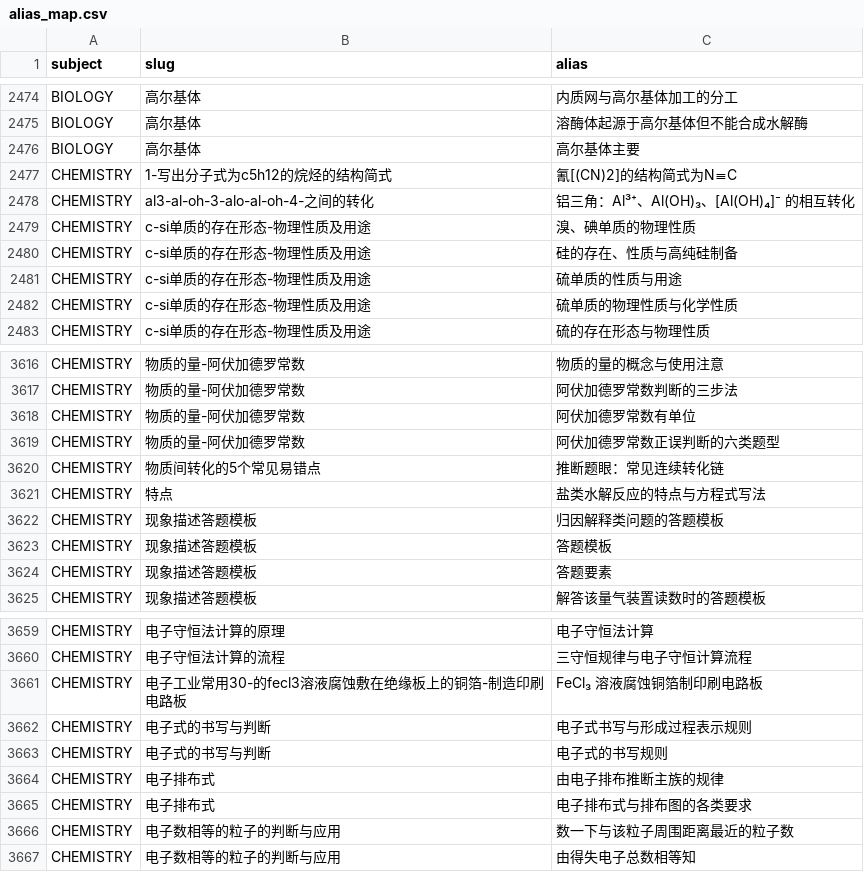
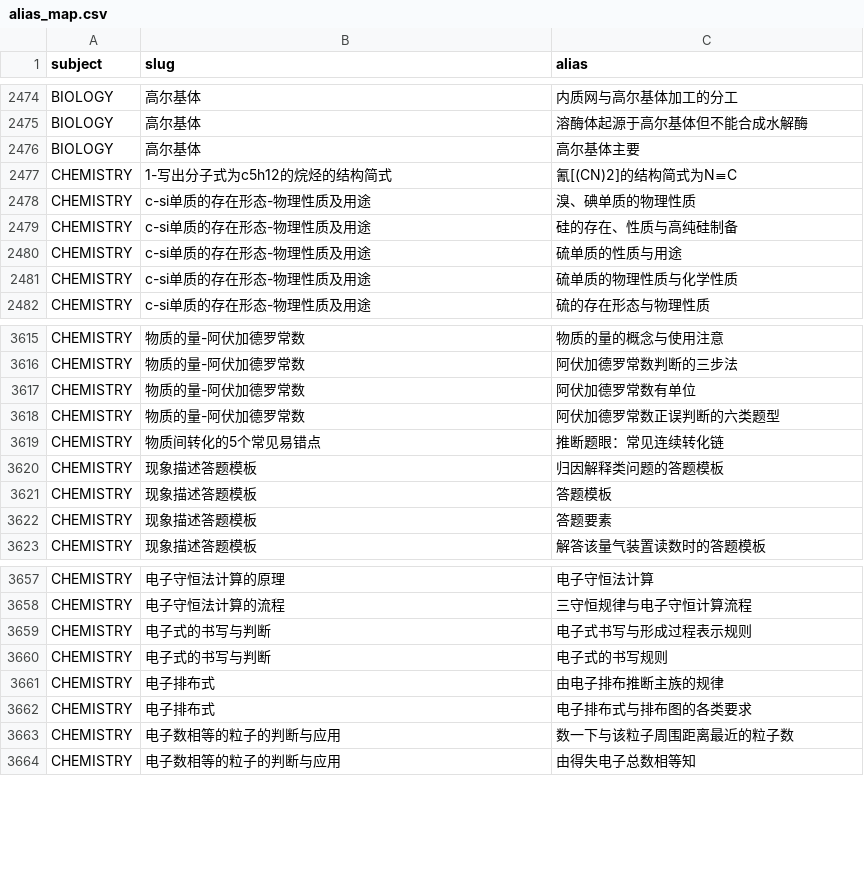
Before and after one commit to tianshantingyun-lab/smart-mistake-book, a CSV file: tools/kb_build/tables/alias_map.csv, drawn as a sheet; only a part is shown, gaps mark what is left out; the diff names each change by its address in the sheet, - before the commit and + after, or states it on an @@ line.

```diff
--- a/tools/kb_build/tables/alias_map.csv
+++ b/tools/kb_build/tables/alias_map.csv
-row 2478: CHEMISTRY | al3-al-oh-3-alo-al-oh-4-之间的转化 | 铝三角：Al³⁺、Al(OH)₃、[Al(OH)₄]⁻ 的相互转化
-row 3621: CHEMISTRY | 特点 | 盐类水解反应的特点与方程式写法
-row 3661: CHEMISTRY | 电子工业常用30-的fecl3溶液腐蚀敷在绝缘板上的铜箔-制造印刷电路板 | FeCl₃ 溶液腐蚀铜箔制印刷电路板
```
Also changed, not shown: tools/kb_build/tables/chapter_map.csv, tools/kb_build/tables/chapter_point_relocation.csv, 7 other files.
